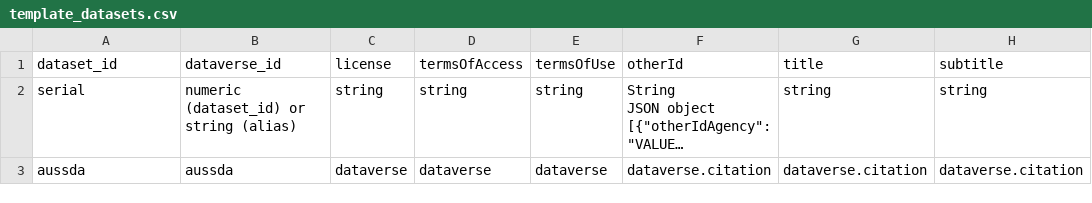
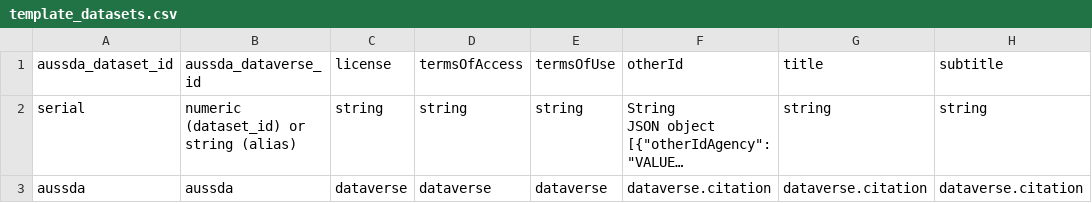
Before and after one commit to AUSSDA/pyDataverse_templates, a CSV file: csv/template_datasets.csv, drawn as a sheet; only a part is shown; long unchanged cells end in …; the diff names each change by its address in the sheet, - before the commit and + after, or states it on an @@ line.

```diff
--- a/csv/template_datasets.csv
+++ b/csv/template_datasets.csv
-A1: dataset_id
+A1: aussda_dataset_id
-B1: dataverse_id
+B1: aussda_dataverse_id
```
Also changed, not shown: csv/examples/example_datasets.csv, csv/examples/example_dataverses.csv, 3 other files.
